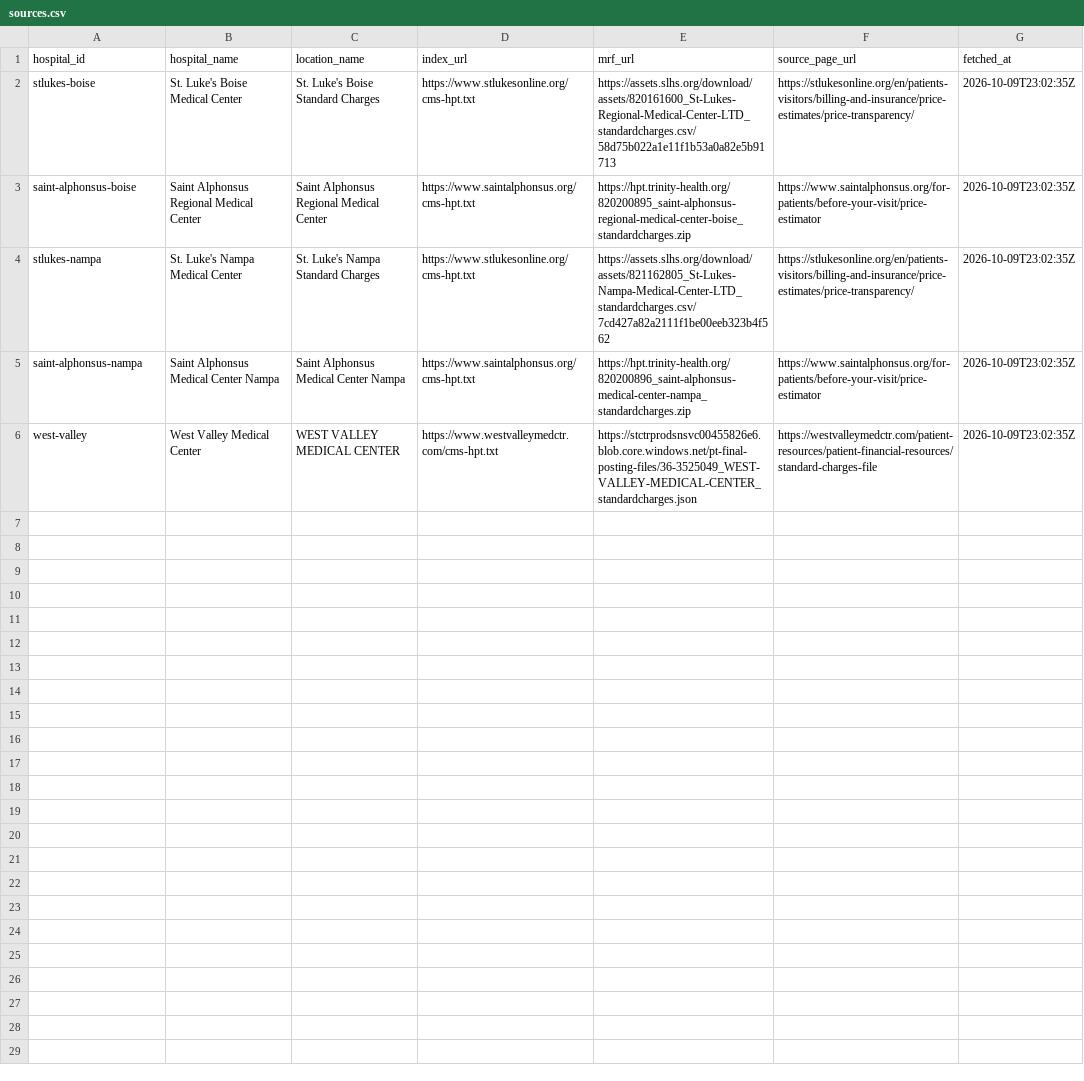
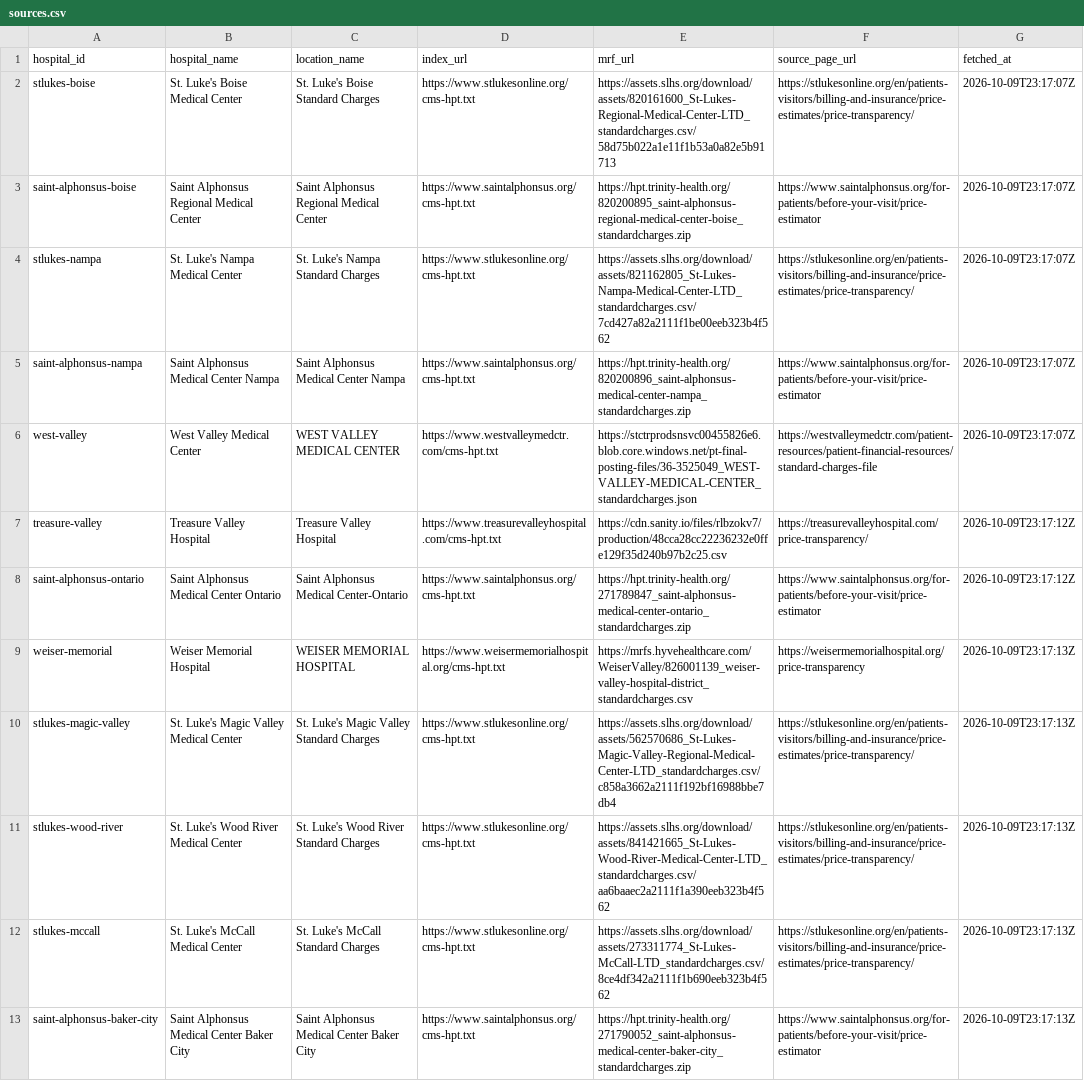
Before and after one commit to ci-jy/hospital-price-compare, a CSV file: data/sources.csv, drawn as a sheet; the diff names each change by its address in the sheet, - before the commit and + after, or states it on an @@ line.

Commit message:
Describe the twelve-hospital load, payer review and coverage report in the README; add a changelog

```diff
--- a/data/sources.csv
+++ b/data/sources.csv
-G2:G6 (fetched_at): 2026-10-09T23:02:35Z
+G2:G6 (fetched_at): 2026-10-09T23:17:07Z
+row 7: treasure-valley | Treasure Valley Hospital | Treasure Valley Hospital | https://www.treasurevalleyhospital.com/cms-hpt.txt | https://cdn.sanity.io/files/rlbzokv7/production/48cca28cc22236232e0ffe129f35d240b97b2c25.csv | https://treasurevalleyhospital.com/price-transparency/ | 2026-10-09T23:17:12Z
+row 8: saint-alphonsus-ontario | Saint Alphonsus Medical Center Ontario | Saint Alphonsus Medical Center-Ontario | https://www.saintalphonsus.org/cms-hpt.txt | https://hpt.trinity-health.org/271789847_saint-alphonsus-medical-center-ontario_standardcharges.zip | https://www.saintalphonsus.org/for-patients/before-your-visit/price-estimator | 2026-10-09T23:17:12Z
+row 9: weiser-memorial | Weiser Memorial Hospital | WEISER MEMORIAL HOSPITAL | https://www.weisermemorialhospital.org/cms-hpt.txt | https://mrfs.hyvehealthcare.com/WeiserValley/826001139_weiser-valley-hospital-district_standardcharges.csv | https://weisermemorialhospital.org/price-transparency | 2026-10-09T23:17:13Z
+row 10: stlukes-magic-valley | St. Luke's Magic Valley Medical Center | St. Luke's Magic Valley Standard Charges | https://www.stlukesonline.org/cms-hpt.txt | https://assets.slhs.org/download/assets/562570686_St-Lukes-Magic-Valley-Regional-Medical-Center-LTD_standardcharges.csv/c858a3662a2111f192bf16988bbe7db4 | https://stlukesonline.org/en/patients-visitors/billing-and-insurance/price-estimates/price-transparency/ | 2026-10-09T23:17:13Z
+row 11: stlukes-wood-river | St. Luke's Wood River Medical Center | St. Luke's Wood River Standard Charges | https://www.stlukesonline.org/cms-hpt.txt | https://assets.slhs.org/download/assets/841421665_St-Lukes-Wood-River-Medical-Center-LTD_standardcharges.csv/aa6baaec2a2111f1a390eeb323b4f562 | https://stlukesonline.org/en/patients-visitors/billing-and-insurance/price-estimates/price-transparency/ | 2026-10-09T23:17:13Z
+row 12: stlukes-mccall | St. Luke's McCall Medical Center | St. Luke's McCall Standard Charges | https://www.stlukesonline.org/cms-hpt.txt | https://assets.slhs.org/download/assets/273311774_St-Lukes-McCall-LTD_standardcharges.csv/8ce4df342a2111f1b690eeb323b4f562 | https://stlukesonline.org/en/patients-visitors/billing-and-insurance/price-estimates/price-transparency/ | 2026-10-09T23:17:13Z
+row 13: saint-alphonsus-baker-city | Saint Alphonsus Medical Center Baker City | Saint Alphonsus Medical Center Baker City | https://www.saintalphonsus.org/cms-hpt.txt | https://hpt.trinity-health.org/271790052_saint-alphonsus-medical-center-baker-city_standardcharges.zip | https://www.saintalphonsus.org/for-patients/before-your-visit/price-estimator | 2026-10-09T23:17:13Z
```
Also changed, not shown: 3 other files.
